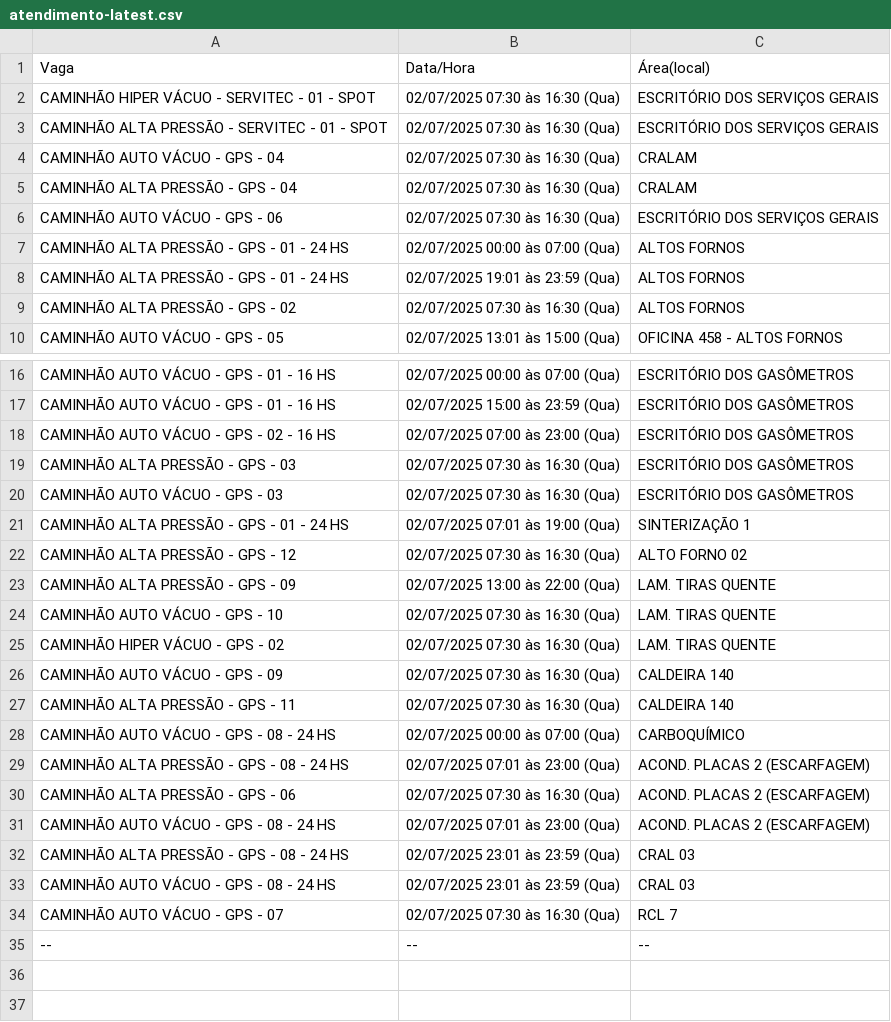
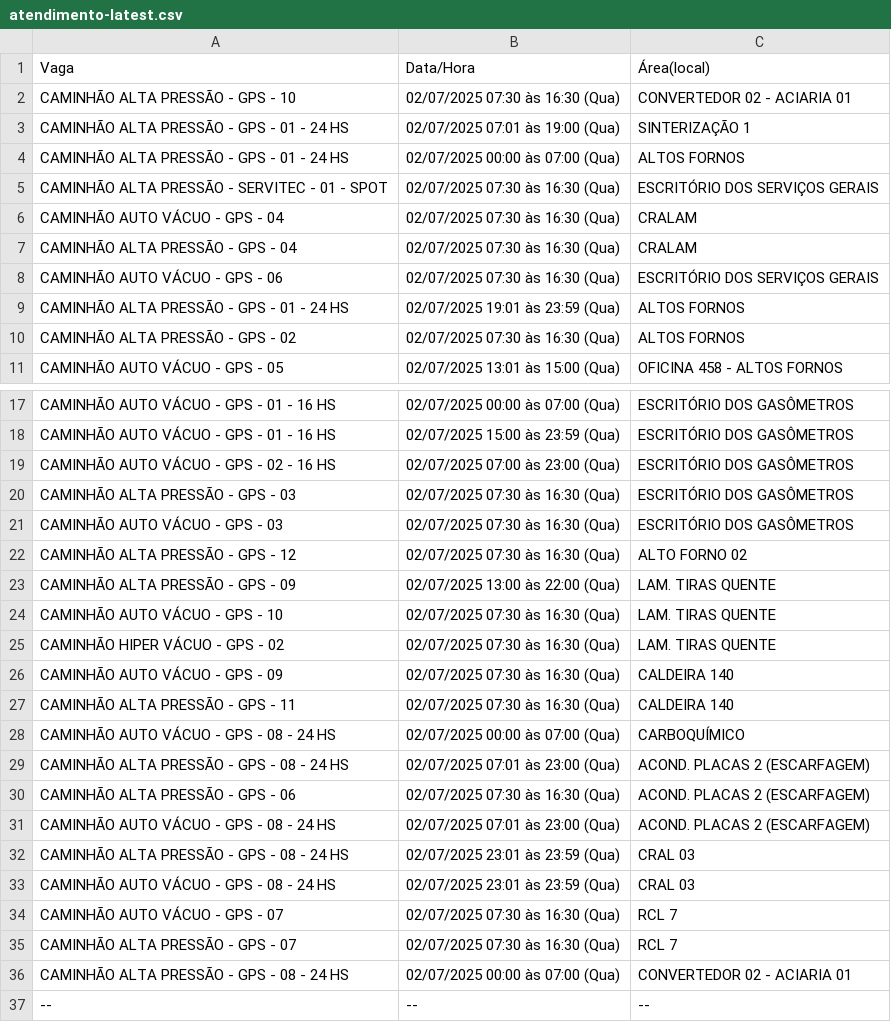
Before and after one commit to GrupoGps-Mecanizada/Controle-De-Programa-es, a CSV file: data/atendimentos/atendimento-latest.csv, drawn as a sheet; only a part is shown, gaps mark what is left out.

Commit message:
🚨 Atendimento v3.3 - Refresh: 1 | Data: 1 - 02/07/2025, 21:25:05

```diff
--- a/data/atendimentos/atendimento-latest.csv
+++ b/data/atendimentos/atendimento-latest.csv
@@ -1,3 +1,5 @@
 Vaga,Data/Hora,Área(local)
-"CAMINHÃO HIPER VÁCUO - SERVITEC - 01 - SPOT","02/07/2025 07:30 às 16:30 (Qua)","ESCRITÓRIO DOS SERVIÇOS GERAIS"
+"CAMINHÃO ALTA PRESSÃO - GPS - 10","02/07/2025 07:30 às 16:30 (Qua)","CONVERTEDOR 02 - ACIARIA 01"
+"CAMINHÃO ALTA PRESSÃO - GPS - 01 - 24 HS","02/07/2025 07:01 às 19:00 (Qua)","SINTERIZAÇÃO 1"
+"CAMINHÃO ALTA PRESSÃO - GPS - 01 - 24 HS","02/07/2025 00:00 às 07:00 (Qua)","ALTOS FORNOS"
 "CAMINHÃO ALTA PRESSÃO - SERVITEC - 01 - SPOT","02/07/2025 07:30 às 16:30 (Qua)","ESCRITÓRIO DOS SERVIÇOS GERAIS"
@@ -6,3 +8,2 @@ Vaga,Data/Hora,Área(local)
 "CAMINHÃO AUTO VÁCUO - GPS - 06","02/07/2025 07:30 às 16:30 (Qua)","ESCRITÓRIO DOS SERVIÇOS GERAIS"
-"CAMINHÃO ALTA PRESSÃO - GPS - 01 - 24 HS","02/07/2025 00:00 às 07:00 (Qua)","ALTOS FORNOS"
 "CAMINHÃO ALTA PRESSÃO - GPS - 01 - 24 HS","02/07/2025 19:01 às 23:59 (Qua)","ALTOS FORNOS"
@@ -20,3 +21,2 @@ Vaga,Data/Hora,Área(local)
 "CAMINHÃO AUTO VÁCUO - GPS - 03","02/07/2025 07:30 às 16:30 (Qua)","ESCRITÓRIO DOS GASÔMETROS"
-"CAMINHÃO ALTA PRESSÃO - GPS - 01 - 24 HS","02/07/2025 07:01 às 19:00 (Qua)","SINTERIZAÇÃO 1"
 "CAMINHÃO ALTA PRESSÃO - GPS - 12","02/07/2025 07:30 às 16:30 (Qua)","ALTO FORNO 02"
@@ -34,2 +34,4 @@ Vaga,Data/Hora,Área(local)
 "CAMINHÃO AUTO VÁCUO - GPS - 07","02/07/2025 07:30 às 16:30 (Qua)","RCL 7"
+"CAMINHÃO ALTA PRESSÃO - GPS - 07","02/07/2025 07:30 às 16:30 (Qua)","RCL 7"
+"CAMINHÃO ALTA PRESSÃO - GPS - 08 - 24 HS","02/07/2025 00:00 às 07:00 (Qua)","CONVERTEDOR 02 - ACIARIA 01"
 "--","--","--"
```
